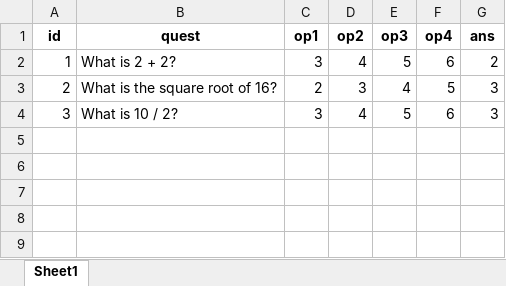
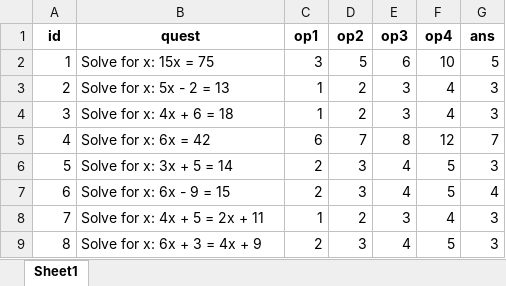
Before and after one commit to AngelicSage/AIFUTURE, an Excel workbook: angel_ai/math_problems/new_problems_Problems.xlsx, sheet Sheet1, drawn as a sheet; values as stored, in another font and other column widths than the file's, no borders; the diff names each change by its address in the sheet, - before the commit and + after, or states it on an @@ line.

Commit message:
Add files via upload

```diff
--- a/angel_ai/math_problems/new_problems_Problems.xlsx (sheet Sheet1)
+++ b/angel_ai/math_problems/new_problems_Problems.xlsx (sheet Sheet1)
-B2 (quest): What is 2 + 2?
+B2 (quest): Solve for x: 15x = 75
-D2 (op2): 4
+D2 (op2): 5
-E2 (op3): 5
+E2 (op3): 6
-F2 (op4): 6
+F2 (op4): 10
-G2 (ans): 2
+G2 (ans): 5
-B3 (quest): What is the square root of 16?
+B3 (quest): Solve for x: 5x - 2 = 13
-C3 (op1): 2
+C3 (op1): 1
-D3 (op2): 3
+D3 (op2): 2
-E3 (op3): 4
+E3 (op3): 3
-F3 (op4): 5
+F3 (op4): 4
-B4 (quest): What is 10 / 2?
+B4 (quest): Solve for x: 4x + 6 = 18
-C4 (op1): 3
+C4 (op1): 1
-D4 (op2): 4
+D4 (op2): 2
-E4 (op3): 5
+E4 (op3): 3
-F4 (op4): 6
+F4 (op4): 4
+row 5: 4 | Solve for x: 6x = 42 | 6 | 7 | 8 | 12 | 7
+row 6: 5 | Solve for x: 3x + 5 = 14 | 2 | 3 | 4 | 5 | 3
+row 7: 6 | Solve for x: 6x - 9 = 15 | 2 | 3 | 4 | 5 | 4
+row 8: 7 | Solve for x: 4x + 5 = 2x + 11 | 1 | 2 | 3 | 4 | 3
+row 9: 8 | Solve for x: 6x + 3 = 4x + 9 | 2 | 3 | 4 | 5 | 3
```
